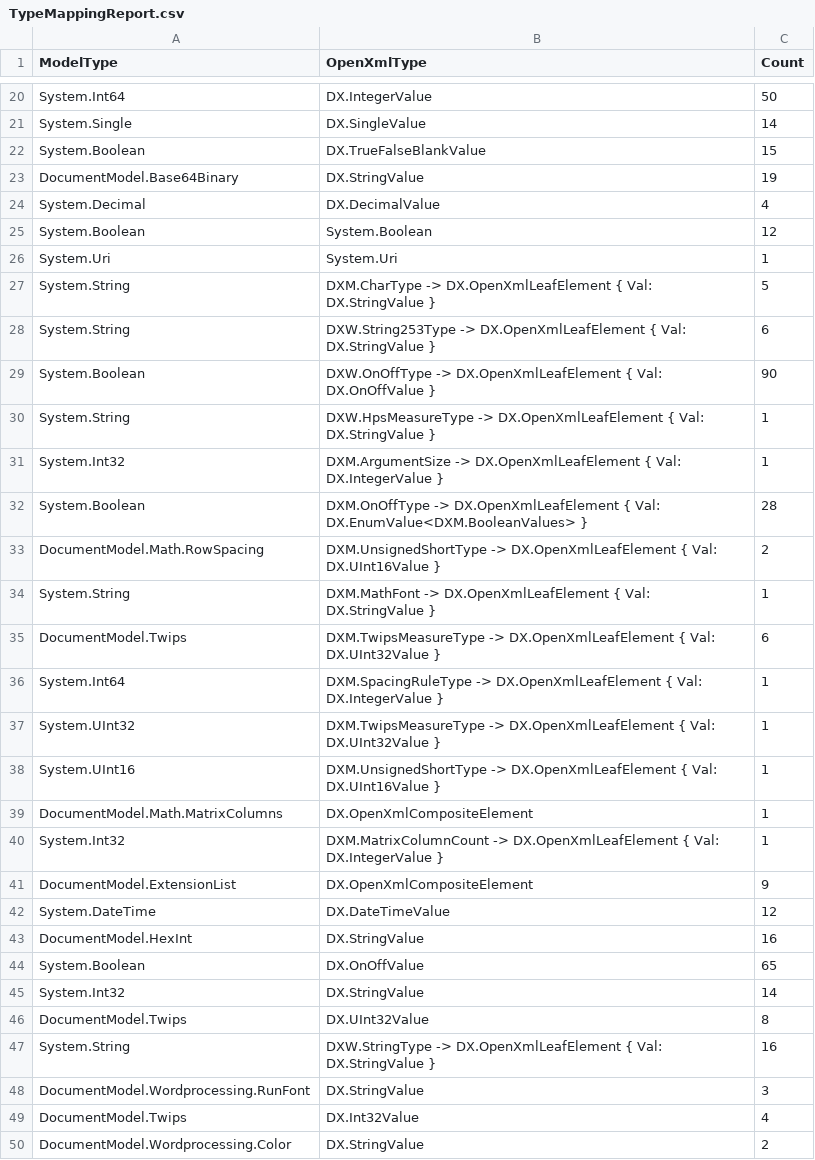
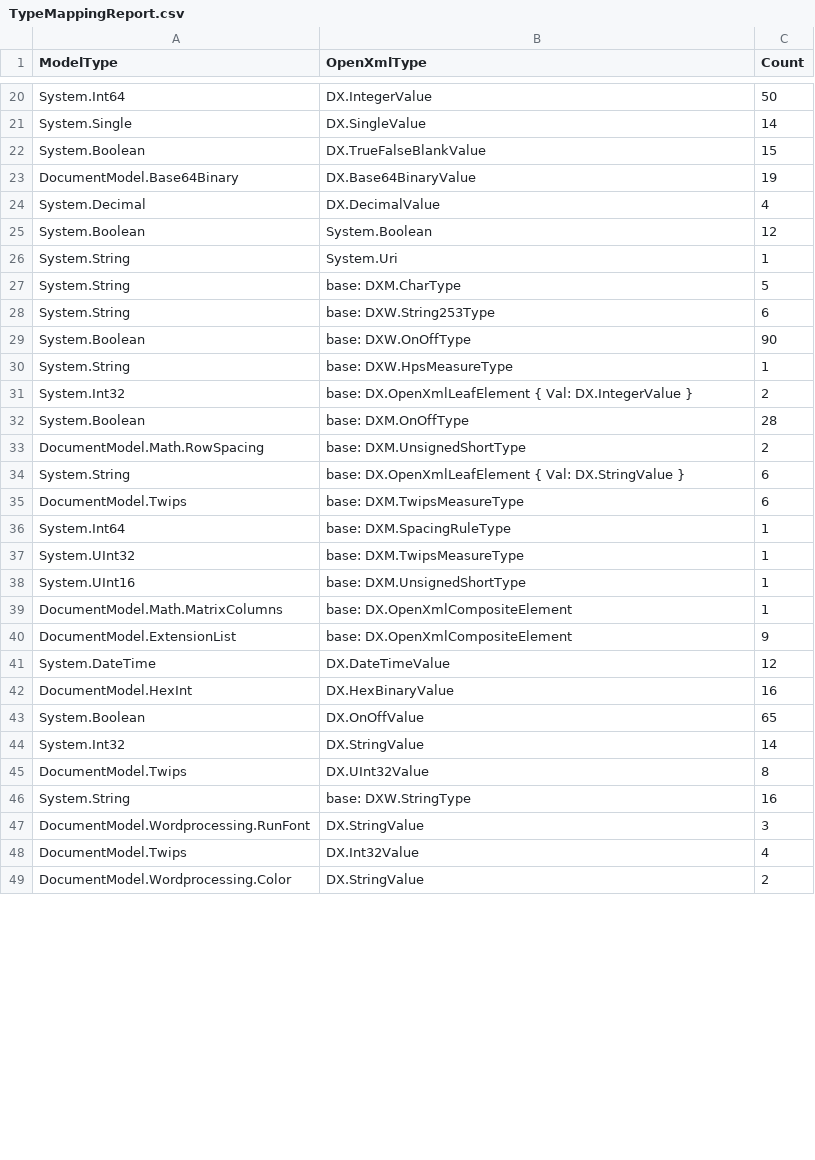
Before and after one commit to qhta/DocxDocument, a CSV file: AnalyzeModelTypeMapping/TypeMappingReport.csv, drawn as a sheet; only a part is shown, gaps mark what is left out; the diff covers the shown part only.

Commit message:
Prepare to AddOpenXmlType

```diff
--- a/AnalyzeModelTypeMapping/TypeMappingReport.csv
+++ b/AnalyzeModelTypeMapping/TypeMappingReport.csv
@@ -22,23 +22,22 @@ System.Single;DX.SingleValue;14
 System.Boolean;DX.TrueFalseBlankValue;15
-DocumentModel.Base64Binary;DX.StringValue;19
+DocumentModel.Base64Binary;DX.Base64BinaryValue;19
 System.Decimal;DX.DecimalValue;4
 System.Boolean;System.Boolean;12
-System.Uri;System.Uri;1
-System.String;DXM.CharType -> DX.OpenXmlLeafElement { Val: DX.StringValue };5
-System.String;DXW.String253Type -> DX.OpenXmlLeafElement { Val: DX.StringValue };6
-System.Boolean;DXW.OnOffType -> DX.OpenXmlLeafElement { Val: DX.OnOffValue };90
-System.String;DXW.HpsMeasureType -> DX.OpenXmlLeafElement { Val: DX.StringValue };1
-System.Int32;DXM.ArgumentSize -> DX.OpenXmlLeafElement { Val: DX.IntegerValue };1
-System.Boolean;DXM.OnOffType -> DX.OpenXmlLeafElement { Val: DX.EnumValue<DXM.BooleanValues> };28
-DocumentModel.Math.RowSpacing;DXM.UnsignedShortType -> DX.OpenXmlLeafElement { Val: DX.UInt16Value };2
-System.String;DXM.MathFont -> DX.OpenXmlLeafElement { Val: DX.StringValue };1
-DocumentModel.Twips;DXM.TwipsMeasureType -> DX.OpenXmlLeafElement { Val: DX.UInt32Value };6
-System.Int64;DXM.SpacingRuleType -> DX.OpenXmlLeafElement { Val: DX.IntegerValue };1
-System.UInt32;DXM.TwipsMeasureType -> DX.OpenXmlLeafElement { Val: DX.UInt32Value };1
-System.UInt16;DXM.UnsignedShortType -> DX.OpenXmlLeafElement { Val: DX.UInt16Value };1
-DocumentModel.Math.MatrixColumns;DX.OpenXmlCompositeElement;1
-System.Int32;DXM.MatrixColumnCount -> DX.OpenXmlLeafElement { Val: DX.IntegerValue };1
-DocumentModel.ExtensionList;DX.OpenXmlCompositeElement;9
+System.String;System.Uri;1
+System.String;base: DXM.CharType;5
+System.String;base: DXW.String253Type;6
+System.Boolean;base: DXW.OnOffType;90
+System.String;base: DXW.HpsMeasureType;1
+System.Int32;base: DX.OpenXmlLeafElement { Val: DX.IntegerValue };2
+System.Boolean;base: DXM.OnOffType;28
+DocumentModel.Math.RowSpacing;base: DXM.UnsignedShortType;2
+System.String;base: DX.OpenXmlLeafElement { Val: DX.StringValue };6
+DocumentModel.Twips;base: DXM.TwipsMeasureType;6
+System.Int64;base: DXM.SpacingRuleType;1
+System.UInt32;base: DXM.TwipsMeasureType;1
+System.UInt16;base: DXM.UnsignedShortType;1
+DocumentModel.Math.MatrixColumns;base: DX.OpenXmlCompositeElement;1
+DocumentModel.ExtensionList;base: DX.OpenXmlCompositeElement;9
 System.DateTime;DX.DateTimeValue;12
-DocumentModel.HexInt;DX.StringValue;16
+DocumentModel.HexInt;DX.HexBinaryValue;16
 System.Boolean;DX.OnOffValue;65
@@ -46,3 +45,3 @@ System.Int32;DX.StringValue;14
 DocumentModel.Twips;DX.UInt32Value;8
-System.String;DXW.StringType -> DX.OpenXmlLeafElement { Val: DX.StringValue };16
+System.String;base: DXW.StringType;16
 DocumentModel.Wordprocessing.RunFont;DX.StringValue;3
```
Also changed, not shown: 8 removed rows and 50 edited cells elsewhere in this file, 17 other files.
